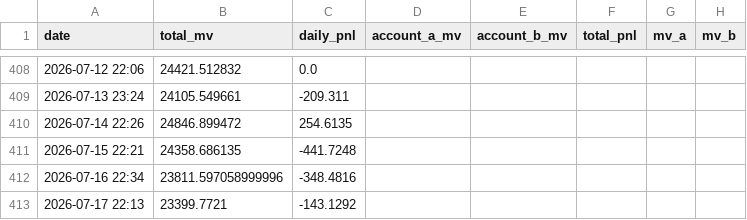
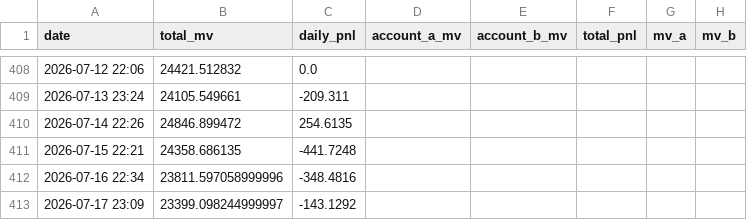
Before and after one commit to leahliu777/my-fund-agent-v2-data, a CSV file: history_pnl.csv, drawn as a sheet; only a part is shown, gaps mark what is left out.

```diff
--- a/history_pnl.csv
+++ b/history_pnl.csv
@@ -412,2 +412,2 @@ date,total_mv,daily_pnl,account_a_mv,account_b_mv,total_pnl,mv_a,mv_b
 2026-07-16 22:34,23811.597058999996,-348.4816,,,,,
-2026-07-17 22:13,23399.7721,-143.1292,,,,,
+2026-07-17 23:09,23399.098244999997,-143.1292,,,,,
```
Also changed, not shown: 7 other files.
